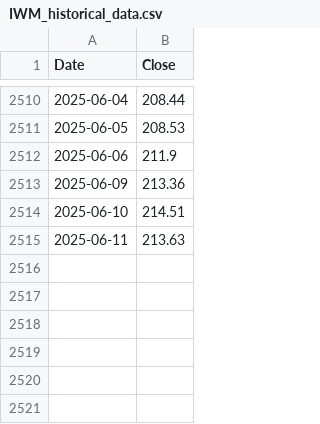
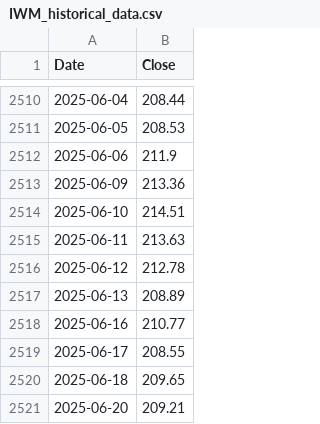
Before and after one commit to J1AV1/Capital_markets_repo, a CSV file: Portfolio_stuff/data/IWM_historical_data.csv, drawn as a sheet; only a part is shown, gaps mark what is left out; the diff names each change by its address in the sheet, - before the commit and + after, or states it on an @@ line.

```diff
--- a/Portfolio_stuff/data/IWM_historical_data.csv
+++ b/Portfolio_stuff/data/IWM_historical_data.csv
+row 2516: 2025-06-12 | 212.78
+row 2517: 2025-06-13 | 208.89
+row 2518: 2025-06-16 | 210.77
+row 2519: 2025-06-17 | 208.55
+row 2520: 2025-06-18 | 209.65
+row 2521: 2025-06-20 | 209.21
```
Also changed, not shown: Portfolio_stuff/data/AXP_historical_data.csv, Portfolio_stuff/data/GOOG_historical_data.csv, 13 other files.
